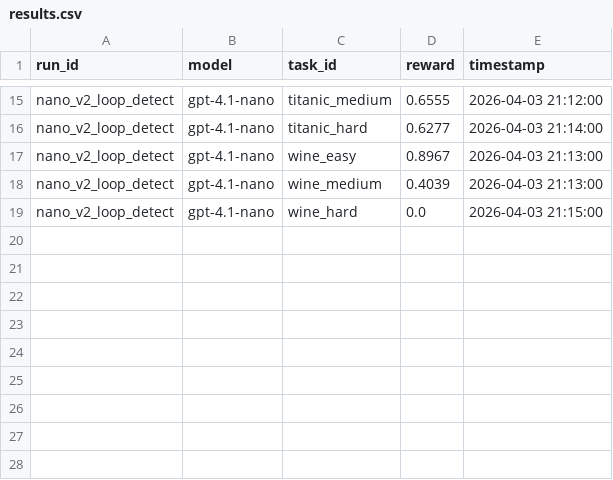
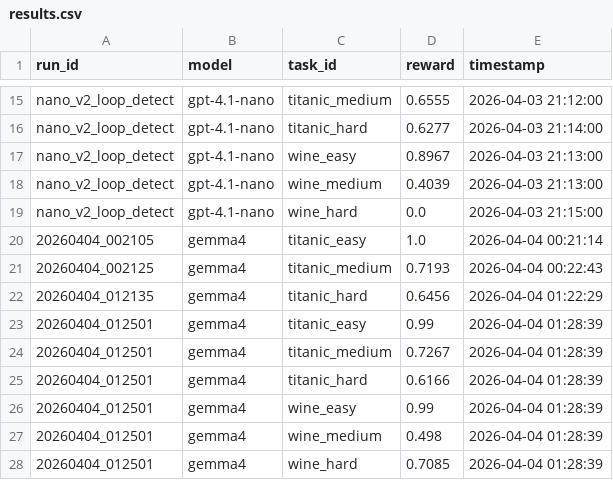
Before and after one commit to shivanshu1641/outlier_clean_data, a CSV file: outputs/logs/results.csv, drawn as a sheet; only a part is shown, gaps mark what is left out; the diff names each change by its address in the sheet, - before the commit and + after, or states it on an @@ line.

Commit message:
Add dataset generation and fix synthesizer scripts; implement few-shot examples loading

```diff
--- a/outputs/logs/results.csv
+++ b/outputs/logs/results.csv
+row 20: 20260404_002105 | gemma4 | titanic_easy | 1.0 | 2026-04-04 00:21:14
+row 21: 20260404_002125 | gemma4 | titanic_medium | 0.7193 | 2026-04-04 00:22:43
+row 22: 20260404_012135 | gemma4 | titanic_hard | 0.6456 | 2026-04-04 01:22:29
+row 23: 20260404_012501 | gemma4 | titanic_easy | 0.99 | 2026-04-04 01:28:39
+row 24: 20260404_012501 | gemma4 | titanic_medium | 0.7267 | 2026-04-04 01:28:39
+row 25: 20260404_012501 | gemma4 | titanic_hard | 0.6166 | 2026-04-04 01:28:39
+row 26: 20260404_012501 | gemma4 | wine_easy | 0.99 | 2026-04-04 01:28:39
+row 27: 20260404_012501 | gemma4 | wine_medium | 0.498 | 2026-04-04 01:28:39
+row 28: 20260404_012501 | gemma4 | wine_hard | 0.7085 | 2026-04-04 01:28:39
```
Also changed, not shown: 4 other files.
